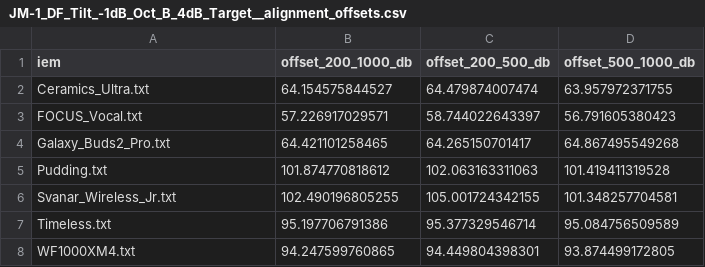
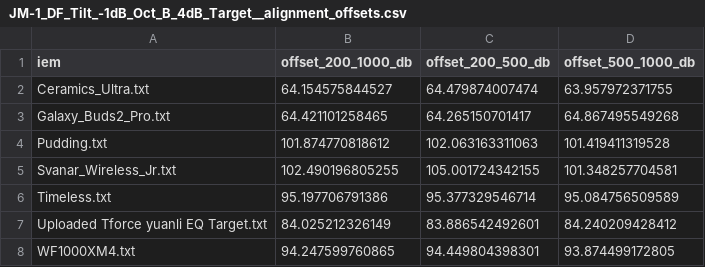
Before and after one commit to ziyadizuhir-png/iem-earprint-engine, a CSV file: reports/JM-1_DF_Tilt_-1dB_Oct_B_4dB_Target__alignment_offsets.csv, drawn as a sheet; removed rows and columns are numbered as before the commit, all else as after; the diff names each change by its address in the sheet, - before the commit and + after, or states it on an @@ line.

```diff
--- a/reports/JM-1_DF_Tilt_-1dB_Oct_B_4dB_Target__alignment_offsets.csv
+++ b/reports/JM-1_DF_Tilt_-1dB_Oct_B_4dB_Target__alignment_offsets.csv
-row 3: FOCUS_Vocal.txt | 57.226917029571 | 58.744022643397 | 56.791605380423
+row 7: Uploaded Tforce yuanli EQ Target.txt | 84.025212326149 | 83.886542492601 | 84.240209428412
```
Also changed, not shown: reports/Harman_IE_2019_v2_Target__alignment_offsets.csv, reports/Headphones.com_IEM_DF_Tilt_-1dB_Oct_B_4dB_Target__alignment_offsets.csv, 31 other files.
